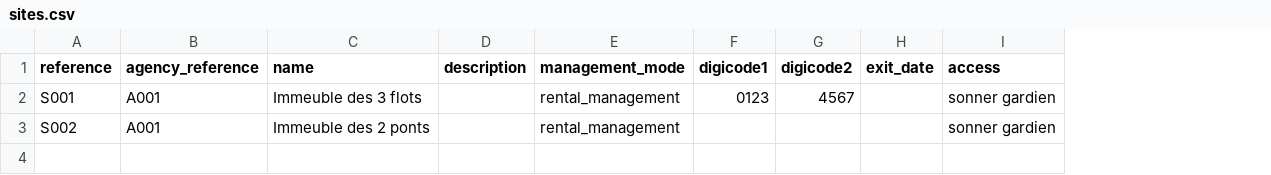
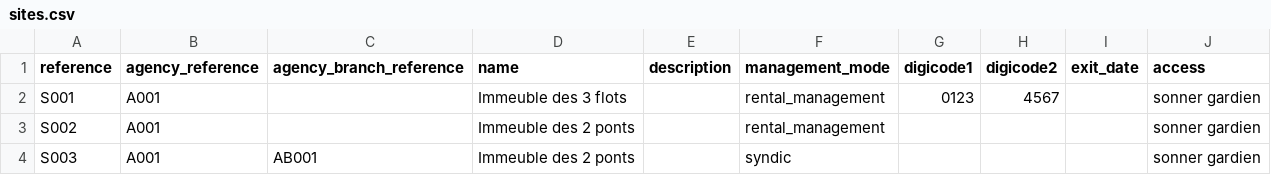
Before and after one commit to egide-clients/k-imports, a CSV file: data/sites.csv, drawn as a sheet; the diff names each change by its address in the sheet, - before the commit and + after, or states it on an @@ line.

Commit message:
Add agency branch

```diff
--- a/data/sites.csv
+++ b/data/sites.csv
+column C (agency_branch_reference), empty
+row 4: S003 | A001 | AB001 | Immeuble des 2 ponts |  | syndic |  |  |  | sonner gardien
```
Also changed, not shown: data/maintenance_contracts.csv, 1 other file.
